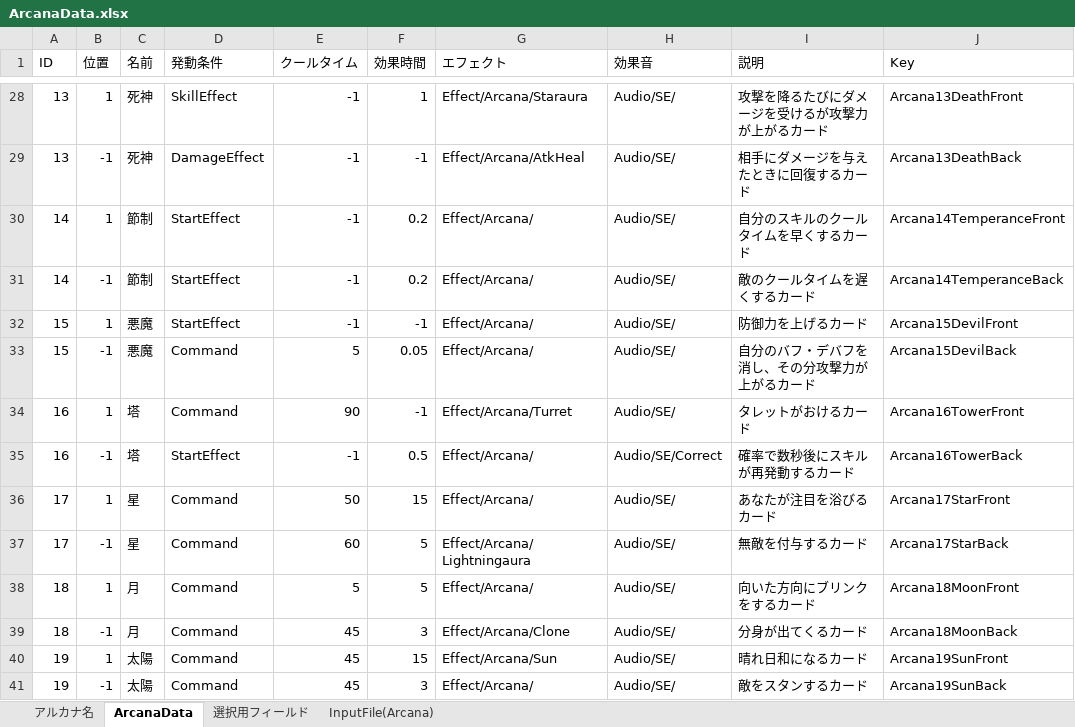
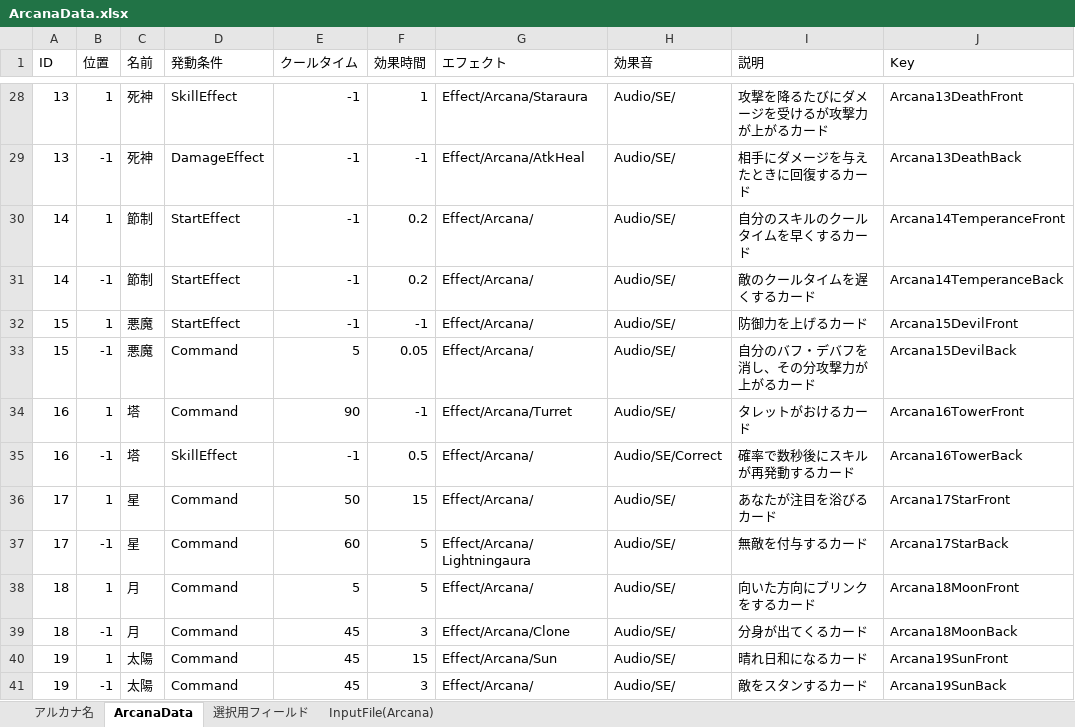
Before and after one commit to nira952/Arcanumber, an Excel workbook: Assets/StreamingAssets/Excel/ArcanaData.xlsx, sheet ArcanaData, drawn as a sheet; only a part is shown, gaps mark what is left out; values as stored, in another font and other column widths than the file's, no borders; table styles not drawn; the diff names each change by its address in the sheet, - before the commit and + after, or states it on an @@ line.

```diff
--- a/Assets/StreamingAssets/Excel/ArcanaData.xlsx (sheet ArcanaData)
+++ b/Assets/StreamingAssets/Excel/ArcanaData.xlsx (sheet ArcanaData)
-D35 (発動条件): StartEffect
+D35 (発動条件): SkillEffect
```
Also changed, not shown: sheet InputFile(Arcana), 8 other files.
